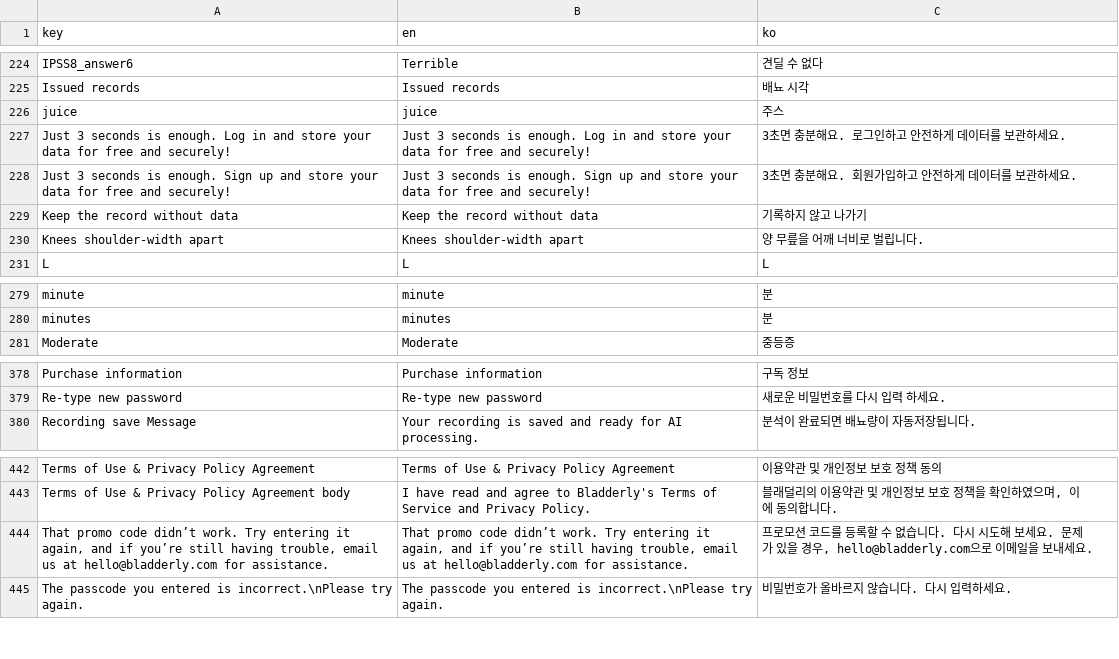
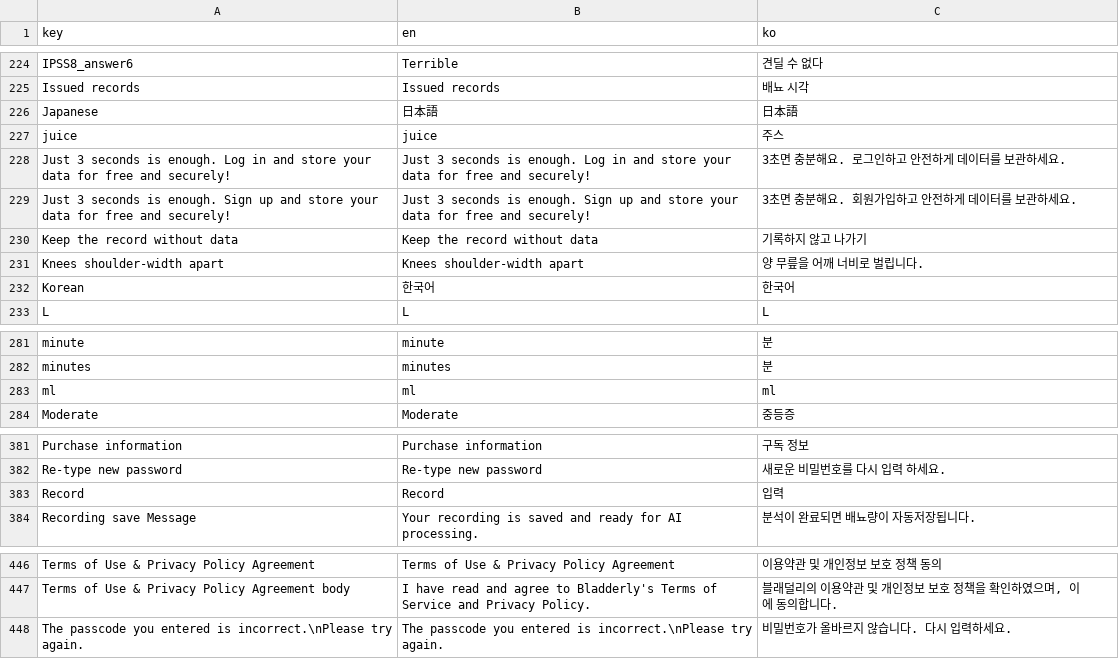
Before and after one commit to bradderly/bladderly, a CSV file: assets/i18n/strings.i18n.csv, drawn as a sheet; only a part is shown, gaps mark what is left out; the diff covers the shown part only.

```diff
--- a/assets/i18n/strings.i18n.csv
+++ b/assets/i18n/strings.i18n.csv
@@ -225,2 +225,3 @@ IPSS8_answer6,Terrible,견딜 수 없다
 Issued records,Issued records,배뇨 시각
+Japanese,日本語,日本語
 juice,juice,주스
@@ -230,2 +231,3 @@ Keep the record without data,Keep the record without data,기록하지 않고
 Knees shoulder-width apart,Knees shoulder-width apart,양 무릎을 어깨 너비로 벌립니다.
+Korean,한국어,한국어
 L,L,L
@@ -280,2 +282,3 @@ minute,minute,분
 minutes,minutes,분
+ml,ml,ml
 Moderate,Moderate,중등증
@@ -379,2 +382,3 @@ Purchase information,Purchase information,구독 정보
 Re-type new password,Re-type new password,새로운 비밀번호를 다시 입력 하세요.
+Record,Record,입력
 Recording save Message,Your recording is saved and ready for AI processing.,분석이 완료되면 배뇨량이 자동저장됩니다.
@@ -443,3 +448,2 @@ Terms of Use & Privacy Policy Agreement,Terms of Use & Privacy Policy Agreement,
 Terms of Use & Privacy Policy Agreement body,I have read and agree to Bladderly's Terms of Service and Privacy Policy.,"블래덜리의 이용약관 및 개인정보 보호 정책을 확인하였으며, 이에 동의합니다."
-"That promo code didn’t work. Try entering it again, and if you’re still having trouble, email us at hello@bladderly.com for assistance.","That promo code didn’t work. Try entering it again, and if you’re still having trouble, email us at hello@bladderly.com for assistance.","프로모션 코드를 등록할 수 없습니다. 다시 시도해 보세요. 문제가 있을 경우, hello@bladderly.com으로 이메일을 보내세요."
 The passcode you entered is incorrect.\nPlease try again.,The passcode you entered is incorrect.\nPlease try again.,비밀번호가 올바르지 않습니다. 다시 입력하세요.
```
Also changed, not shown: 5 added rows, 4 removed rows and 2 edited cells elsewhere in this file, 4 other files.
